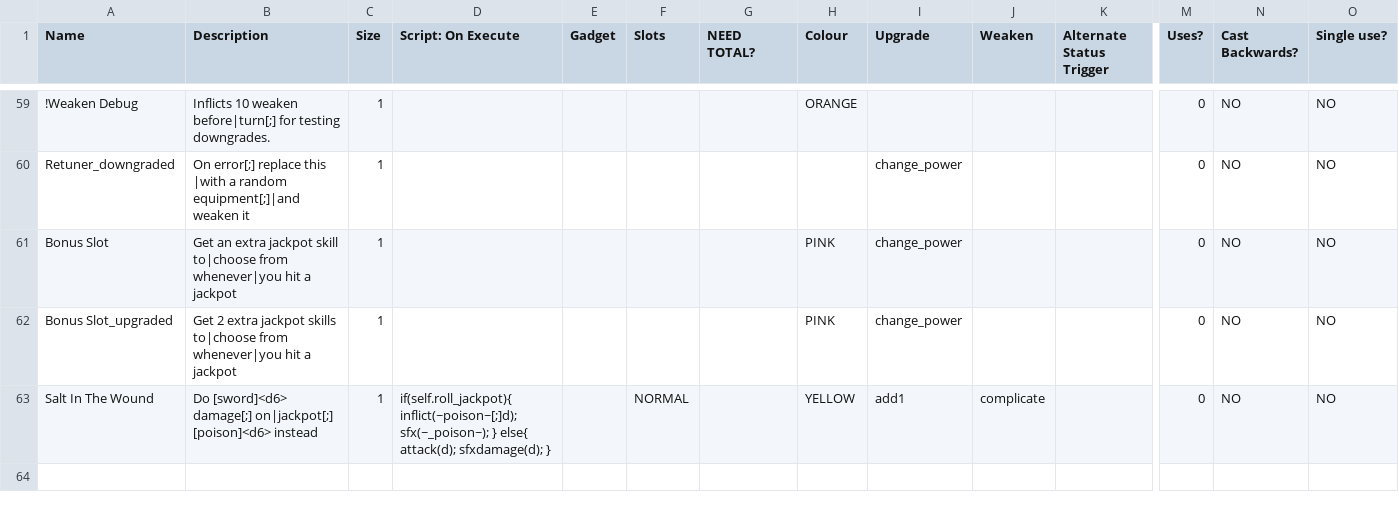
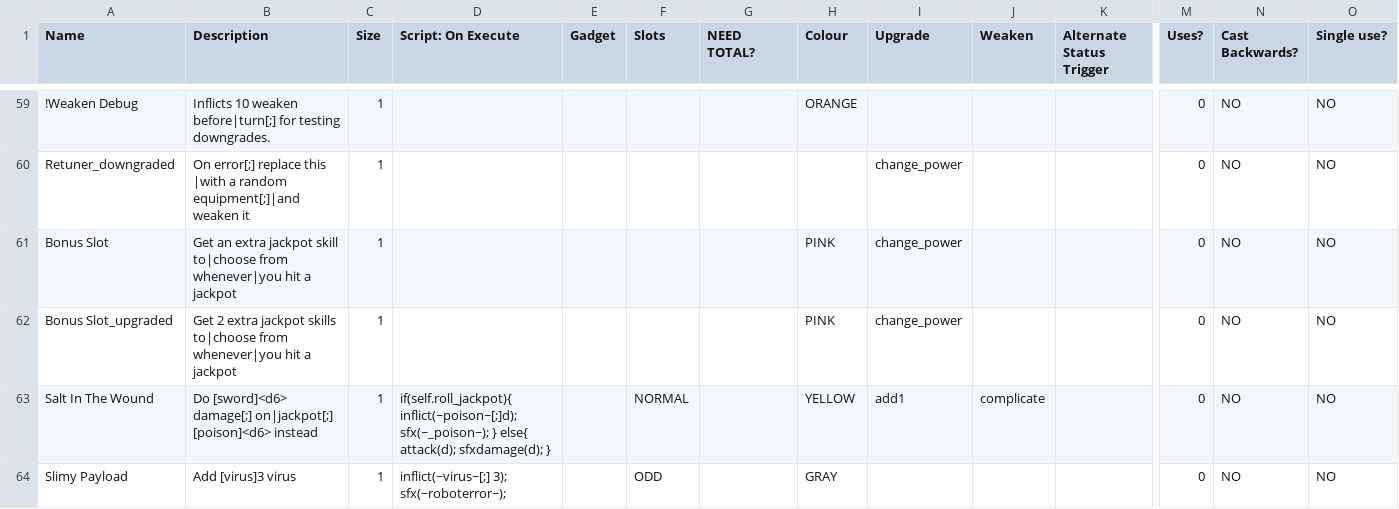
Before and after one commit to Polly224/pollymod, a CSV file: _append/data/text/equipment.csv, drawn as a sheet; only a part is shown, gaps mark what is left out; rows hold the shown columns only; the diff names each change by its address in the sheet, - before the commit and + after, or states it on an @@ line.

```diff
--- a/_append/data/text/equipment.csv
+++ b/_append/data/text/equipment.csv
+row 64: Slimy Payload | Add [virus]3 virus | 1 | inflict(~virus~[;] 3); sfx(~roboterror~); |  | ODD |  | GRAY |  |  |  | 0 | NO | NO
```
Also changed, not shown: _append/data/text/statuseffects.csv, data/text/episodes.csv, 2 other files.
